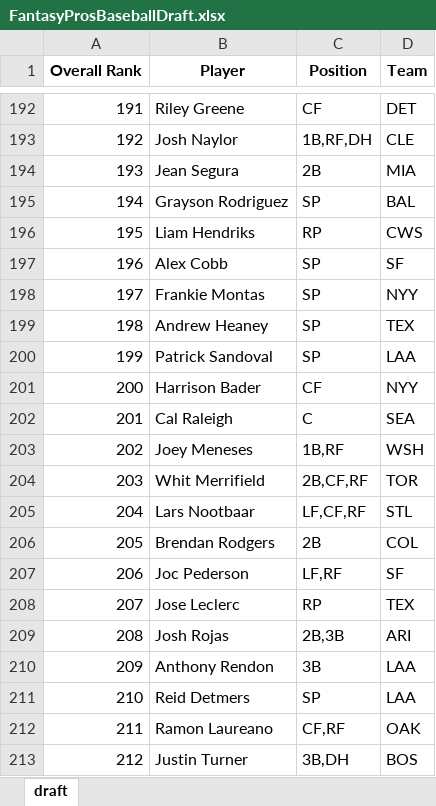
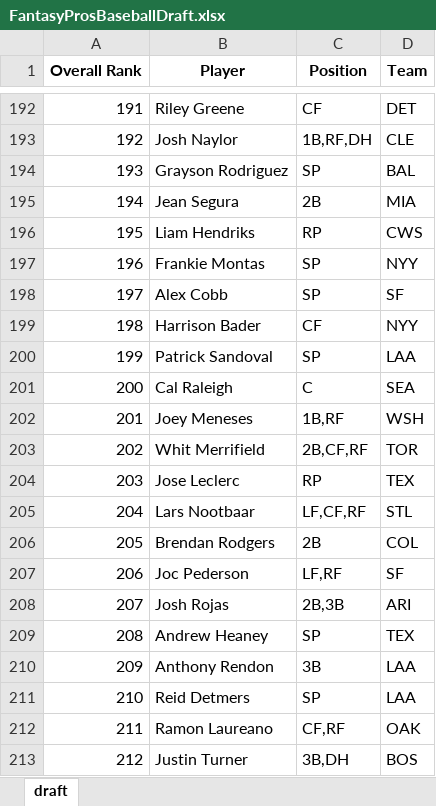
Before and after one commit to barbacbd/FantasyRankings, an Excel workbook: docs/FantasyProsBaseballDraft.xlsx, sheet draft, drawn as a sheet; only a part is shown, gaps mark what is left out; values as stored, in another font and other column widths than the file's, no borders; the diff covers the shown part only; the diff names each change by its address in the sheet, - before the commit and + after, or states it on an @@ line.

```diff
--- a/docs/FantasyProsBaseballDraft.xlsx (sheet draft)
+++ b/docs/FantasyProsBaseballDraft.xlsx (sheet draft)
-B194 (Player): Jean Segura
+B194 (Player): Grayson Rodriguez
-C194 (Position): 2B
+C194 (Position): SP
-D194 (Team): MIA
+D194 (Team): BAL
-B195 (Player): Grayson Rodriguez
+B195 (Player): Jean Segura
-C195 (Position): SP
+C195 (Position): 2B
-D195 (Team): BAL
+D195 (Team): MIA
-B197 (Player): Alex Cobb
+B197 (Player): Frankie Montas
-D197 (Team): SF
+D197 (Team): NYY
-B198 (Player): Frankie Montas
+B198 (Player): Alex Cobb
-D198 (Team): NYY
+D198 (Team): SF
-B199 (Player): Andrew Heaney
+B199 (Player): Harrison Bader
-C199 (Position): SP
+C199 (Position): CF
-D199 (Team): TEX
+D199 (Team): NYY
-B201 (Player): Harrison Bader
+B201 (Player): Cal Raleigh
-C201 (Position): CF
+C201 (Position): C
-D201 (Team): NYY
+D201 (Team): SEA
-B202 (Player): Cal Raleigh
+B202 (Player): Joey Meneses
-C202 (Position): C
+C202 (Position): 1B,RF
-D202 (Team): SEA
+D202 (Team): WSH
-B203 (Player): Joey Meneses
+B203 (Player): Whit Merrifield
-C203 (Position): 1B,RF
+C203 (Position): 2B,CF,RF
-D203 (Team): WSH
+D203 (Team): TOR
-B204 (Player): Whit Merrifield
+B204 (Player): Jose Leclerc
-C204 (Position): 2B,CF,RF
+C204 (Position): RP
-D204 (Team): TOR
+D204 (Team): TEX
-B208 (Player): Jose Leclerc
+B208 (Player): Josh Rojas
-C208 (Position): RP
+C208 (Position): 2B,3B
-D208 (Team): TEX
+D208 (Team): ARI
-B209 (Player): Josh Rojas
+B209 (Player): Andrew Heaney
-C209 (Position): 2B,3B
+C209 (Position): SP
-D209 (Team): ARI
+D209 (Team): TEX
```
Also changed, not shown: 577 edited cells elsewhere in this sheet, docs/FantasyProsBasketballDraft.xlsx, docs/FantasyProsFootballDraft.xlsx, 7 other files.
